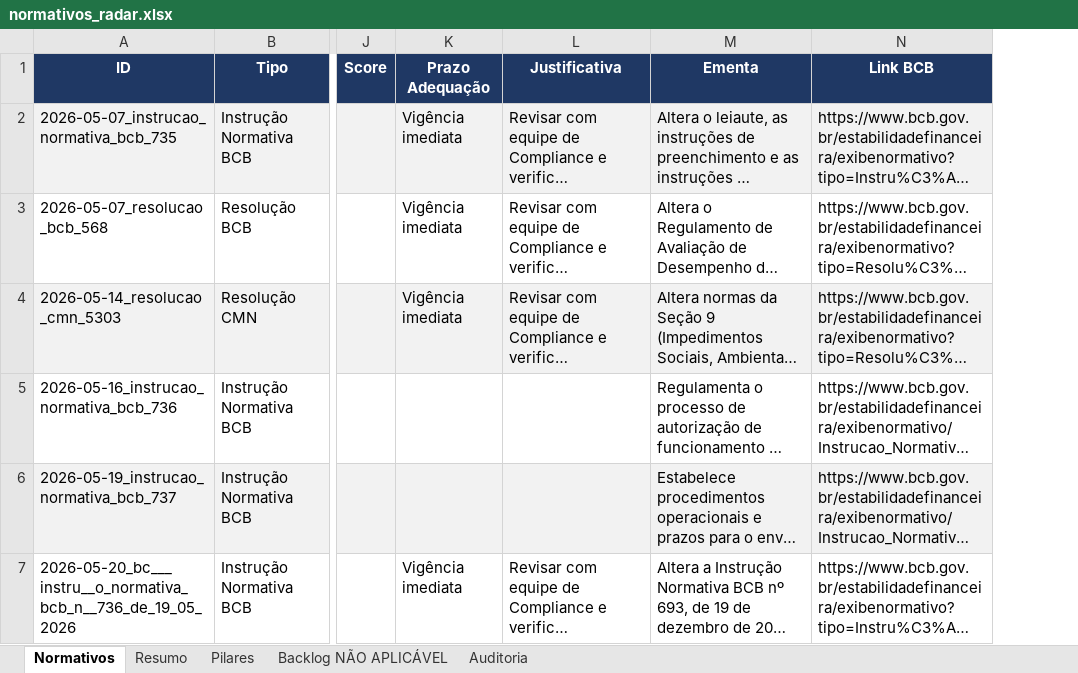
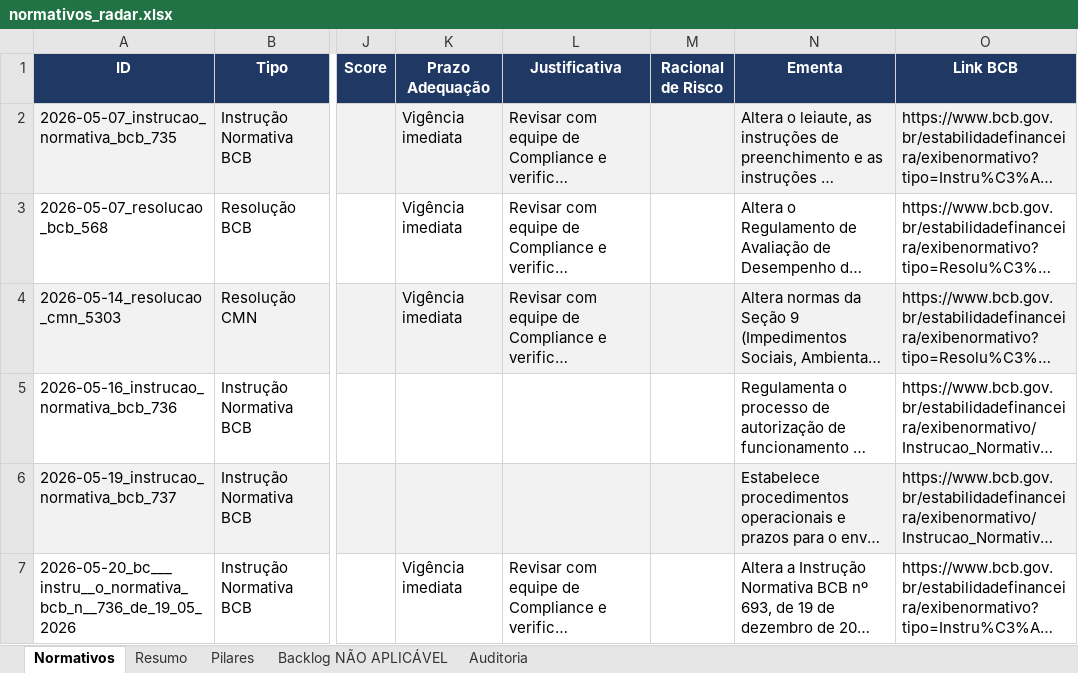
Before and after one commit to giovannabatistutti-ctrl/normativos_md, an Excel workbook: planilha/normativos_radar.xlsx, sheet Normativos, drawn as a sheet; only a part is shown, gaps mark what is left out; long unchanged cells end in …; values as stored, in another font and other column widths than the file's, no borders; the diff covers the shown part only; the diff names each change by its address in the sheet, - before the commit and + after, or states it on an @@ line.

Commit message:
feat: atualiza planilha normativos (2026-05-28 22:08)

```diff
--- a/planilha/normativos_radar.xlsx (sheet Normativos)
+++ b/planilha/normativos_radar.xlsx (sheet Normativos)
+column M (Racional de Risco), empty
```
Also changed, not shown: 8 edited cells elsewhere in this sheet, sheet Pilares, sheet Resumo.
